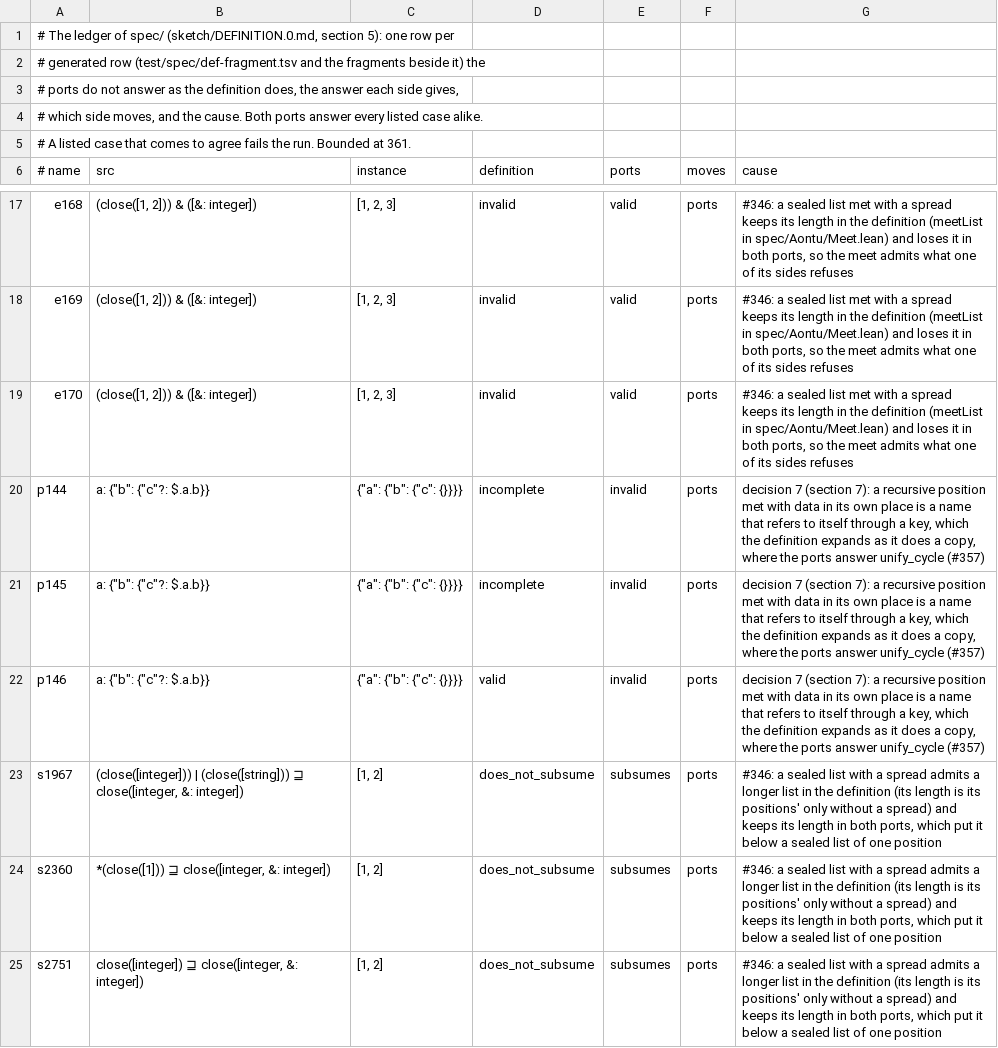
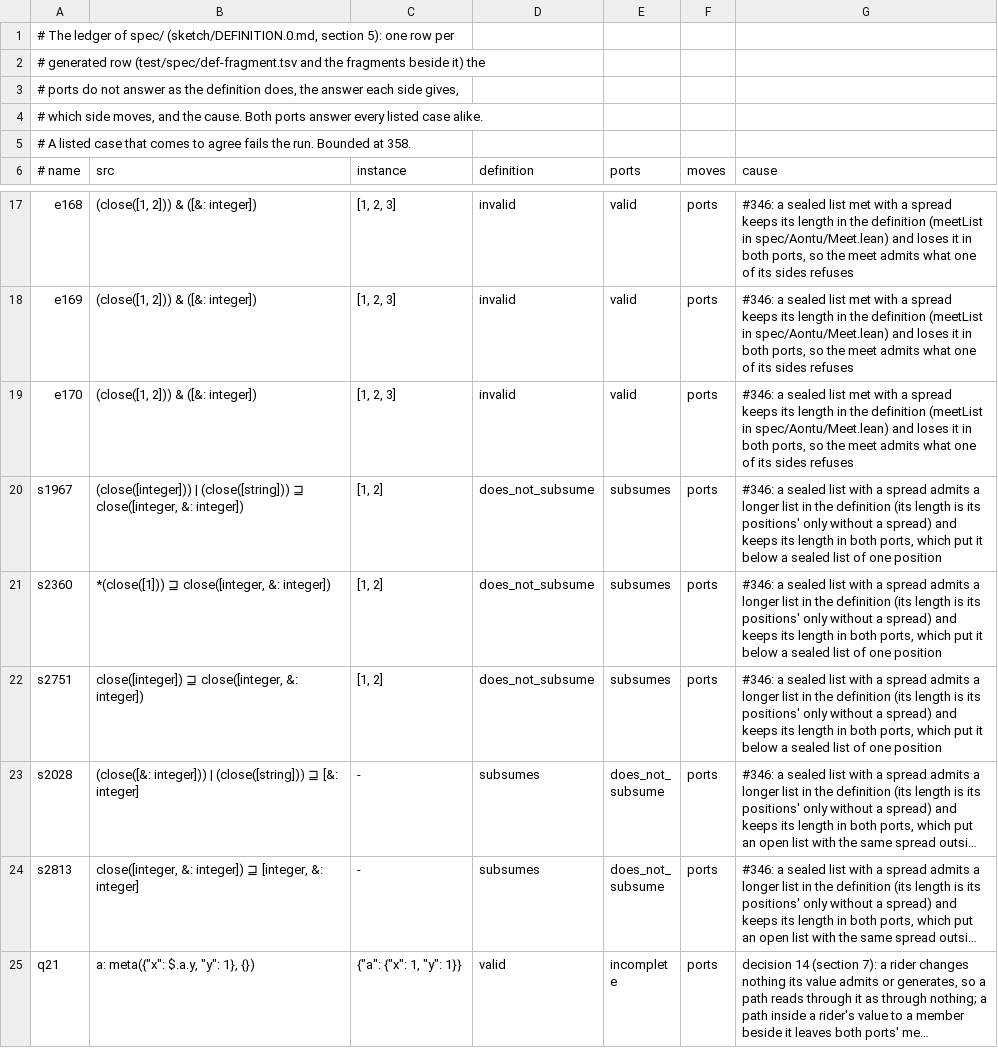
Before and after one commit to aontu-lang/aontu, a TSV file: spec/ledger.tsv, drawn as a sheet; only a part is shown, gaps mark what is left out; the shorter side is filled out with more unchanged rows; long unchanged cells end in ….

```diff
--- a/spec/ledger.tsv
+++ b/spec/ledger.tsv
@@ -4,3 +4,3 @@
 # which side moves, and the cause. Both ports answer every listed case alike.
-# A listed case that comes to agree fails the run. Bounded at 361.
+# A listed case that comes to agree fails the run. Bounded at 358.
 # name	src	instance	definition	ports	moves	cause
@@ -19,5 +19,2 @@ e169	(close([1, 2])) & ([&: integer])	[1, 2, 3]	invalid	valid	ports	#346: a seal
 e170	(close([1, 2])) & ([&: integer])	[1, 2, 3]	invalid	valid	ports	#346: a sealed list met with a spread keeps its length in the definition (meetList in spec/Aontu/Meet.lean) and loses it in both ports, so the meet admits what one of its sides refuses
-p144	"a": {"b": {"c"?: $.a.b}}	{"a": {"b": {"c": {}}}}	incomplete	invalid	ports	decision 7 (section 7): a recursive position met with data in its own place is a name that refers to itself through a key, which the definition expands as it does a copy, where the ports answer unify_cycle (#357)
-p145	"a": {"b": {"c"?: $.a.b}}	{"a": {"b": {"c": {}}}}	incomplete	invalid	ports	decision 7 (section 7): a recursive position met with data in its own place is a name that refers to itself through a key, which the definition expands as it does a copy, where the ports answer unify_cycle (#357)
-p146	"a": {"b": {"c"?: $.a.b}}	{"a": {"b": {"c": {}}}}	valid	invalid	ports	decision 7 (section 7): a recursive position met with data in its own place is a name that refers to itself through a key, which the definition expands as it does a copy, where the ports answer unify_cycle (#357)
 s1967	(close([integer])) | (close([string])) ⊒ close([integer, &: integer])	[1, 2]	does_not_subsume	subsumes	ports	#346: a sealed list with a spread admits a longer list in the definition (its length is its positions' only without a spread) and keeps its length in both ports, which put it below a sealed list of one position
```
Also changed, not shown: 24 other files.
